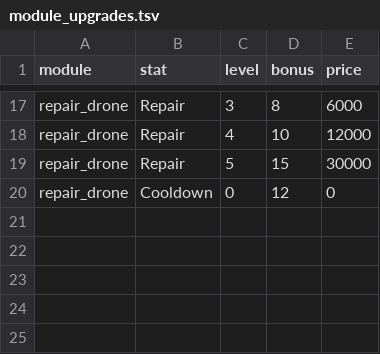
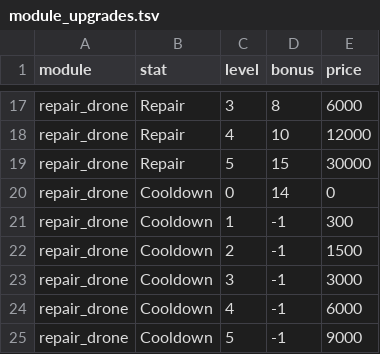
Before and after one commit to BarVit/UnityHomeWorks, a TSV file: Flappy Terminator/Assets/Data/Tables/module_upgrades.tsv, drawn as a sheet; only a part is shown, gaps mark what is left out.

```diff
--- a/Flappy Terminator/Assets/Data/Tables/module_upgrades.tsv
+++ b/Flappy Terminator/Assets/Data/Tables/module_upgrades.tsv
@@ -19,2 +19,7 @@ repair_drone	Repair	4	10	12000
 repair_drone	Repair	5	15	30000
-repair_drone	Cooldown	0	12	0
+repair_drone	Cooldown	0	14	0
+repair_drone	Cooldown	1	-1	300
+repair_drone	Cooldown	2	-1	1500
+repair_drone	Cooldown	3	-1	3000
+repair_drone	Cooldown	4	-1	6000
+repair_drone	Cooldown	5	-1	9000
```
Also changed, not shown: Flappy Terminator/Assets/Data/Tables/weapon_upgrades.tsv, 7 other files.
